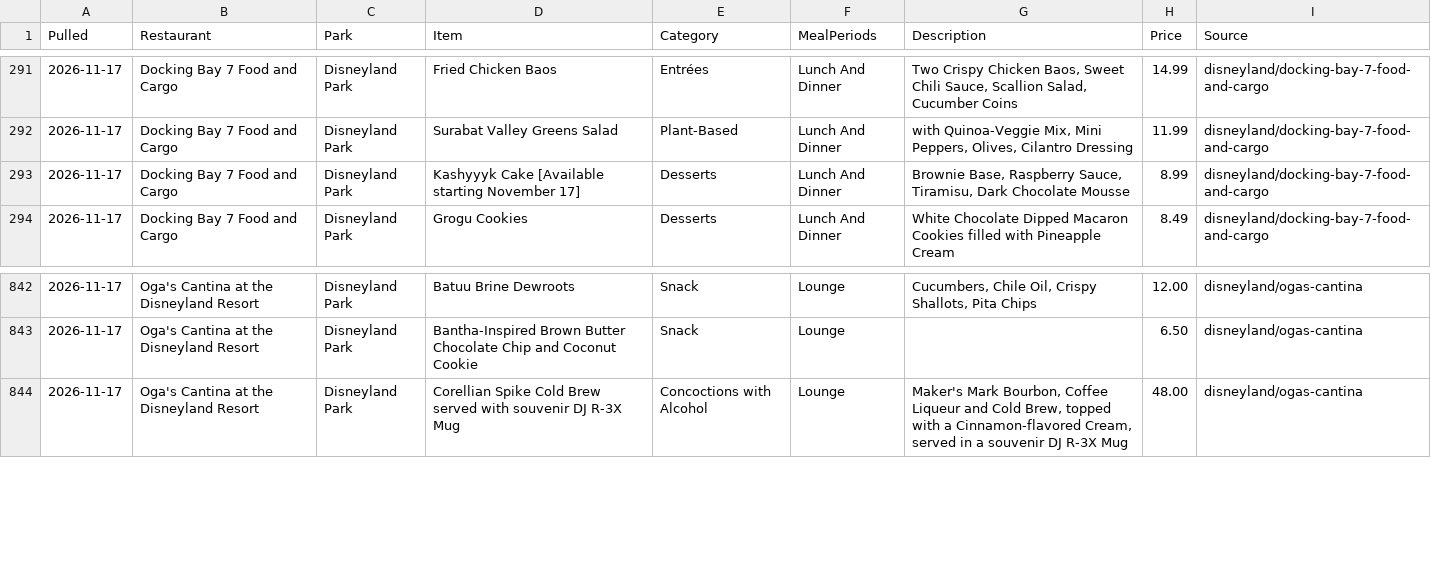
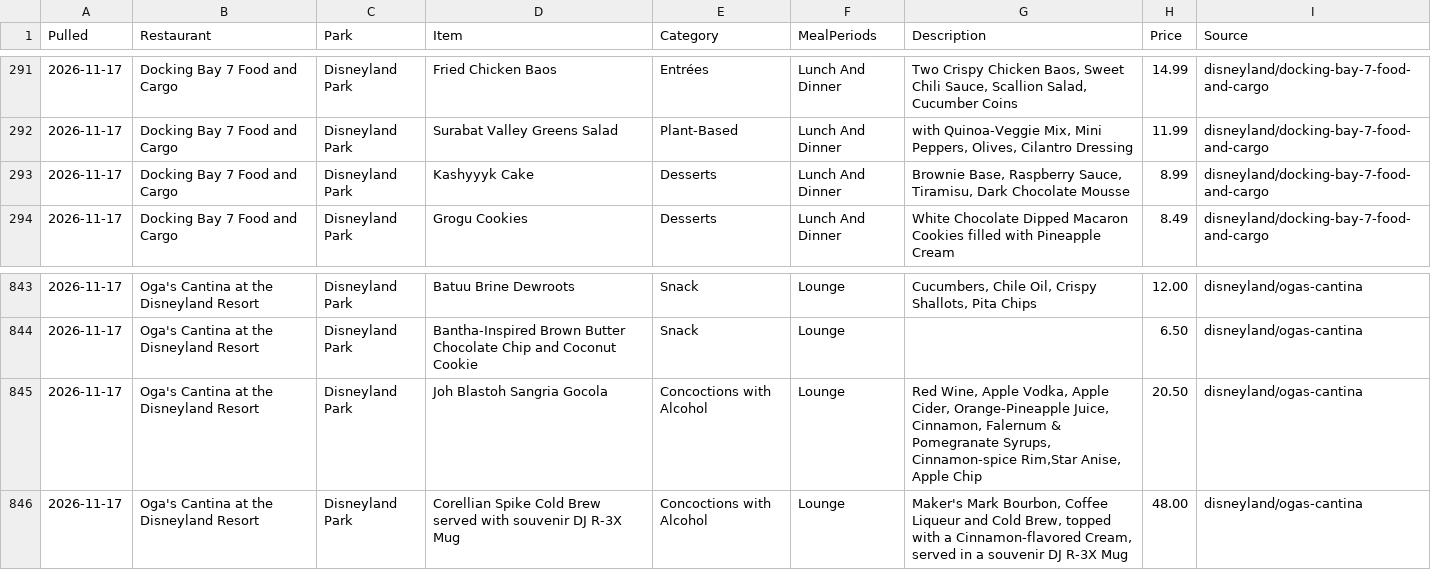
Before and after one commit to scoopdisney/disney-menu-watch, a CSV file: data/current.csv, drawn as a sheet; only a part is shown, gaps mark what is left out; the diff covers the shown part only.

```diff
--- a/data/current.csv
+++ b/data/current.csv
@@ -292,3 +292,3 @@ Pulled,Restaurant,Park,Item,Category,MealPeriods,Description,Price,Source
 2026-11-17,Docking Bay 7 Food and Cargo,Disneyland Park,Surabat Valley Greens Salad,Plant-Based,Lunch And Dinner,"with Quinoa-Veggie Mix, Mini Peppers, Olives, Cilantro Dressing",11.99,disneyland/docking-bay-7-food-and-cargo
-2026-11-17,Docking Bay 7 Food and Cargo,Disneyland Park,Kashyyyk Cake [Available starting November 17],Desserts,Lunch And Dinner,"Brownie Base, Raspberry Sauce, Tiramisu, Dark Chocolate Mousse",8.99,disneyland/docking-bay-7-food-and-cargo
+2026-11-17,Docking Bay 7 Food and Cargo,Disneyland Park,Kashyyyk Cake,Desserts,Lunch And Dinner,"Brownie Base, Raspberry Sauce, Tiramisu, Dark Chocolate Mousse",8.99,disneyland/docking-bay-7-food-and-cargo
 2026-11-17,Docking Bay 7 Food and Cargo,Disneyland Park,Grogu Cookies,Desserts,Lunch And Dinner,White Chocolate Dipped Macaron Cookies filled with Pineapple Cream,8.49,disneyland/docking-bay-7-food-and-cargo
@@ -843,2 +844,3 @@ Pulled,Restaurant,Park,Item,Category,MealPeriods,Description,Price,Source
 2026-11-17,Oga's Cantina at the Disneyland Resort,Disneyland Park,Bantha-Inspired Brown Butter Chocolate Chip and Coconut Cookie,Snack,Lounge,,6.50,disneyland/ogas-cantina
+2026-11-17,Oga's Cantina at the Disneyland Resort,Disneyland Park,Joh Blastoh Sangria Gocola,Concoctions with Alcohol,Lounge,"Red Wine, Apple Vodka, Apple Cider, Orange-Pineapple Juice, Cinnamon, Falernum & Pomegranate Syrups, Cinnamon-spice Rim,Star Anise, Apple Chip",20.50,disneyland/ogas-cantina
 2026-11-17,Oga's Cantina at the Disneyland Resort,Disneyland Park,Corellian Spike Cold Brew served with souvenir DJ R-3X Mug,Concoctions with Alcohol,Lounge,"Maker's Mark Bourbon, Coffee Liqueur and Cold Brew, topped with a Cinnamon-flavored Cream, served in a souvenir DJ R-3X Mug",48.00,disneyland/ogas-cantina
```
Also changed, not shown: 5 added rows, 5 removed rows and 21 edited cells elsewhere in this file.
